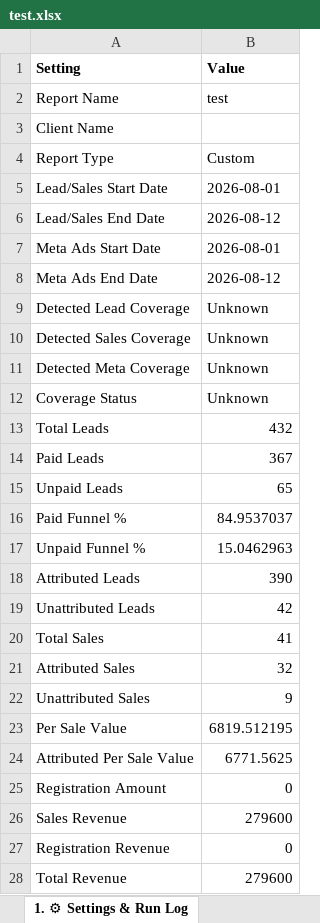
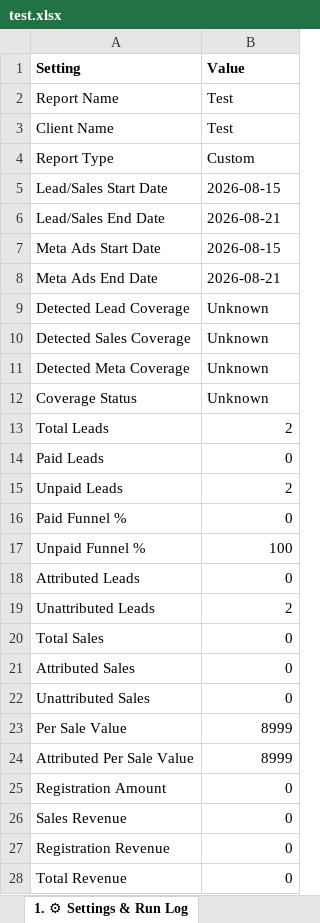
Before and after one commit to shivanshpareek3/UTM-AUTOMATION, an Excel workbook: test.xlsx, sheet 1. ⚙ Settings & Run Log, drawn as a sheet; only a part is shown; values as stored, in another font and other column widths than the file's, no borders; the diff covers the shown part only; the diff names each change by its address in the sheet, - before the commit and + after, or states it on an @@ line.

```diff
--- a/test.xlsx (sheet 1. ⚙ Settings & Run Log)
+++ b/test.xlsx (sheet 1. ⚙ Settings & Run Log)
-B2 (Value): test
+B2 (Value): Test
-B3 (Value): (empty)
+B3 (Value): Test
-B5 (Value): 2026-08-01
+B5 (Value): 2026-08-15
-B6 (Value): 2026-08-12
+B6 (Value): 2026-08-21
-B7 (Value): 2026-08-01
+B7 (Value): 2026-08-15
-B8 (Value): 2026-08-12
+B8 (Value): 2026-08-21
-B13 (Value): 432
+B13 (Value): 2
-B14 (Value): 367
+B14 (Value): 0
-B15 (Value): 65
+B15 (Value): 2
-B16 (Value): 84.9537037
+B16 (Value): 0
-B17 (Value): 15.0462963
+B17 (Value): 100
-B18 (Value): 390
+B18 (Value): 0
-B19 (Value): 42
+B19 (Value): 2
-B20 (Value): 41
+B20 (Value): 0
-B21 (Value): 32
+B21 (Value): 0
-B22 (Value): 9
+B22 (Value): 0
-B23 (Value): 6819.512195
+B23 (Value): 8999
-B24 (Value): 6771.5625
+B24 (Value): 8999
-B26 (Value): 279600
+B26 (Value): 0
-B28 (Value): 279600
+B28 (Value): 0
```
Also changed, not shown: 8 edited cells elsewhere in this sheet, sheet 2. 📋 All Sales (Attributed), sheet 9. 🚨 Zero-ROI Waste Report, sheet 5. 🎨 Ad Creative Summary, sheet 4. 🎯 Ad Set Summary, sheet 3. 📢 Campaign Summary, sheet 13. ✅ Verification, 6 more sheets, other sheet tabs, 4 other files.
